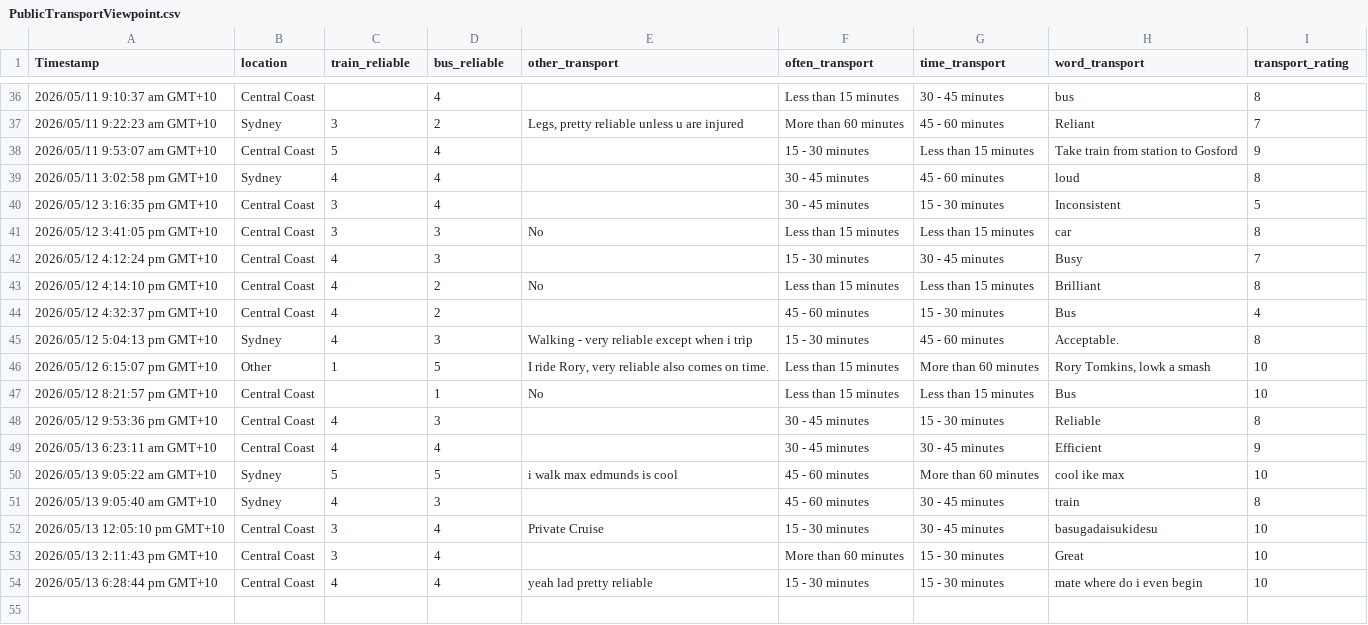
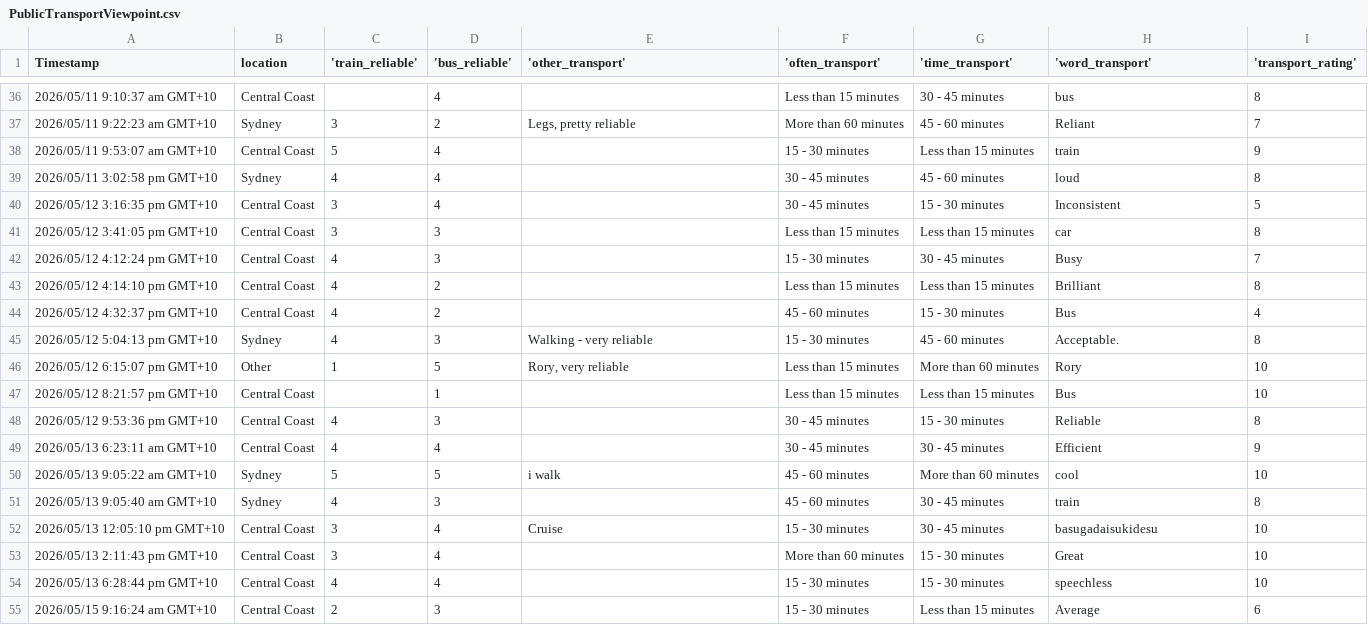
Before and after one commit to maxedmunds2011/9CT-Task-1, a CSV file: PublicTransportViewpoint.csv, drawn as a sheet; only a part is shown, gaps mark what is left out; the diff covers the shown part only.

```diff
--- a/PublicTransportViewpoint.csv
+++ b/PublicTransportViewpoint.csv
@@ -1 +1 @@
-Timestamp,location,train_reliable,bus_reliable,other_transport,often_transport,time_transport,word_transport,transport_rating
+"Timestamp","location",'train_reliable','bus_reliable','other_transport','often_transport','time_transport','word_transport','transport_rating'
@@ -37,2 +37,2 @@ Timestamp,location,train_reliable,bus_reliable,other_transport,often_transport,t
-2026/05/11 9:22:23 am GMT+10,Sydney,3,2,"Legs, pretty reliable unless u are injured",More than 60 minutes,45 - 60 minutes,Reliant,7
-2026/05/11 9:53:07 am GMT+10,Central Coast,5,4,,15 - 30 minutes,Less than 15 minutes,Take train from station to Gosford,9
+"2026/05/11 9:22:23 am GMT+10","Sydney","3","2","Legs, pretty reliable","More than 60 minutes","45 - 60 minutes","Reliant","7"
+"2026/05/11 9:53:07 am GMT+10","Central Coast","5","4","","15 - 30 minutes","Less than 15 minutes","train","9"
@@ -41 +41 @@ Timestamp,location,train_reliable,bus_reliable,other_transport,often_transport,t
-2026/05/12 3:41:05 pm GMT+10,Central Coast,3,3,No,Less than 15 minutes,Less than 15 minutes,car,8
+"2026/05/12 3:41:05 pm GMT+10","Central Coast","3","3","","Less than 15 minutes","Less than 15 minutes","car","8"
@@ -43 +43 @@ Timestamp,location,train_reliable,bus_reliable,other_transport,often_transport,t
-2026/05/12 4:14:10 pm GMT+10,Central Coast,4,2,No,Less than 15 minutes,Less than 15 minutes,Brilliant,8
+"2026/05/12 4:14:10 pm GMT+10","Central Coast","4","2","","Less than 15 minutes","Less than 15 minutes","Brilliant","8"
@@ -45,3 +45,3 @@ Timestamp,location,train_reliable,bus_reliable,other_transport,often_transport,t
-2026/05/12 5:04:13 pm GMT+10,Sydney,4,3,Walking - very reliable except when i trip,15 - 30 minutes,45 - 60 minutes,Acceptable.,8
-2026/05/12 6:15:07 pm GMT+10,Other,1,5,"I ride Rory, very reliable also comes on time.",Less than 15 minutes,More than 60 minutes,"Rory Tomkins, lowk a smash",10
-2026/05/12 8:21:57 pm GMT+10,Central Coast,,1,No,Less than 15 minutes,Less than 15 minutes,Bus,10
+"2026/05/12 5:04:13 pm GMT+10","Sydney","4","3","Walking - very reliable","15 - 30 minutes","45 - 60 minutes","Acceptable.","8"
+"2026/05/12 6:15:07 pm GMT+10","Other","1","5","Rory, very reliable","Less than 15 minutes","More than 60 minutes","Rory","10"
+"2026/05/12 8:21:57 pm GMT+10","Central Coast","","1","","Less than 15 minutes","Less than 15 minutes","Bus","10"
@@ -50 +50 @@ Timestamp,location,train_reliable,bus_reliable,other_transport,often_transport,t
-2026/05/13 9:05:22 am GMT+10,Sydney,5,5,i walk max edmunds is cool,45 - 60 minutes,More than 60 minutes,cool ike max,10
+"2026/05/13 9:05:22 am GMT+10","Sydney","5","5","i walk","45 - 60 minutes","More than 60 minutes","cool","10"
@@ -52 +52 @@ Timestamp,location,train_reliable,bus_reliable,other_transport,often_transport,t
-2026/05/13 12:05:10 pm GMT+10,Central Coast,3,4,Private Cruise,15 - 30 minutes,30 - 45 minutes,basugadaisukidesu,10
+"2026/05/13 12:05:10 pm GMT+10","Central Coast","3","4","Cruise","15 - 30 minutes","30 - 45 minutes","basugadaisukidesu","10"
@@ -54 +54,2 @@ Timestamp,location,train_reliable,bus_reliable,other_transport,often_transport,t
-2026/05/13 6:28:44 pm GMT+10,Central Coast,4,4,yeah lad pretty reliable ,15 - 30 minutes,15 - 30 minutes,mate where do i even begin,10
+"2026/05/13 6:28:44 pm GMT+10","Central Coast","4","4","","15 - 30 minutes","15 - 30 minutes","speechless","10"
+"2026/05/15 9:16:24 am GMT+10","Central Coast","2","3","","15 - 30 minutes","Less than 15 minutes","Average","6"
```
Also changed, not shown: 13 edited cells elsewhere in this file, 2 other files.
